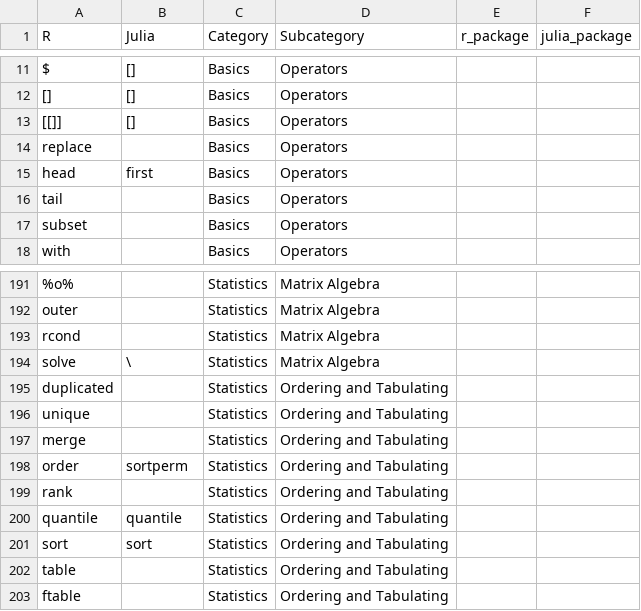
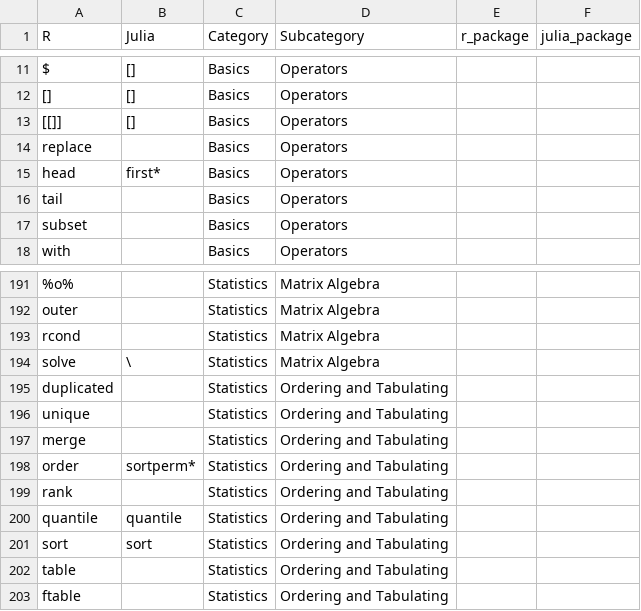
Before and after one commit to DrTomasAragon/R2Julia, a CSV file: functions.csv, drawn as a sheet; only a part is shown, gaps mark what is left out.

Commit message:
Update functions.csv

```diff
--- a/functions.csv
+++ b/functions.csv
@@ -14,3 +14,3 @@ $,[],Basics,Operators,,
 replace,,Basics,Operators,,
-head,first,Basics,Operators,,
+head,first*,Basics,Operators,,
 tail,,Basics,Operators,,
@@ -197,3 +197,3 @@ unique,,Statistics,Ordering and Tabulating,,
 merge,,Statistics,Ordering and Tabulating,,
-order,sortperm,Statistics,Ordering and Tabulating,,
+order,sortperm*,Statistics,Ordering and Tabulating,,
 rank,,Statistics,Ordering and Tabulating,,
```
